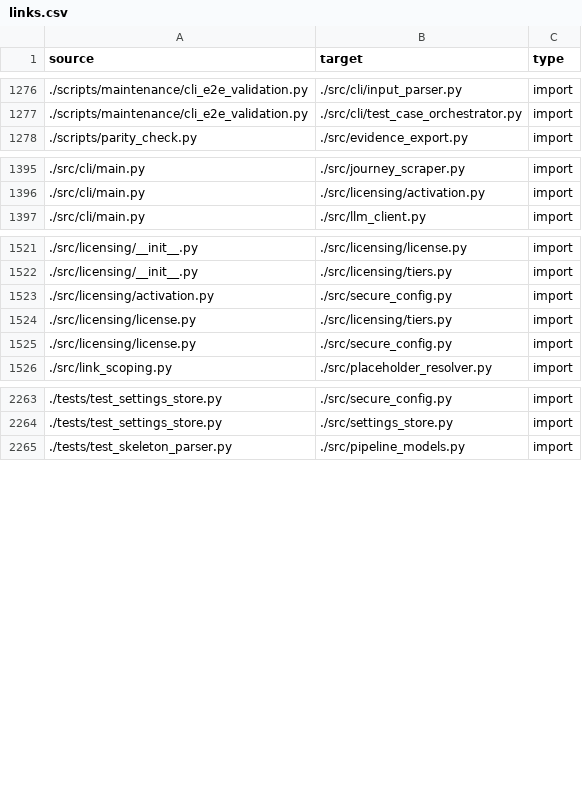
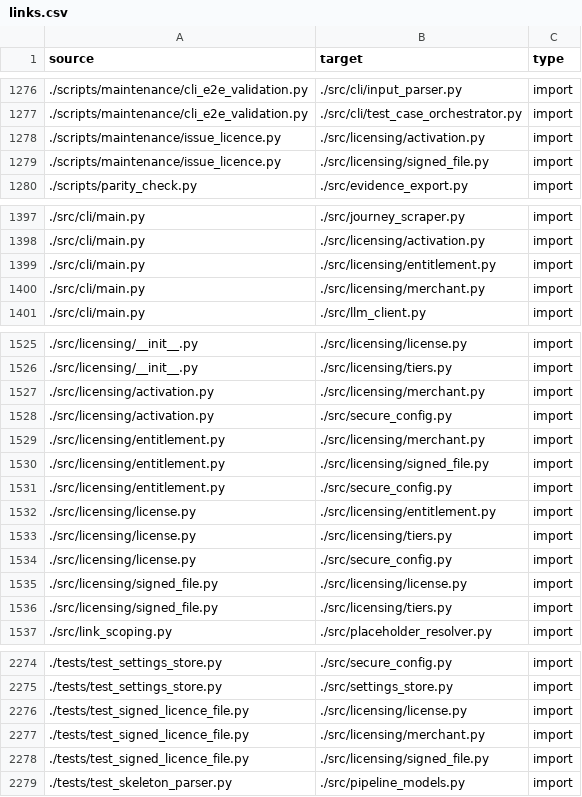
Before and after one commit to tancat-ai/tancat, a CSV file: docs/links.csv, drawn as a sheet; only a part is shown, gaps mark what is left out.

Commit message:
feat(licensing): the real trust root, proved with the owner's key (t-1459, j-0309)
The keypair exists and the shipped trust root is now its public half, not a
placeholder.

- src/licensing/license.py: VENDORED_PUBLIC_KEY_B64 = the 2026-11-18 pair's public
  half (fingerprint 1cae241af435d02f). Nothing else about the trust root changed -
  it is still the one constant, still not customer-settable, and signed_file.py
  still imports it rather than holding a second copy.
- tests/test_license.py: the rotation pin follows the new key.
- Proof, run once against the owner's key at
  C:/Users/l_a_c/.clowder/secrets/tancat-licence-signing.key, read-only: the public
  half derived from that private file equals the vendored constant; a pro licence
  file with a 12-month window signed with it verifies against the constant with no
  public_key argument ('valid'); the same payload signed by a throwaway key is
  refused ('invalid'). The private key was read from that path, held in memory, and
  never copied into the tree - no key material is in the repository.
- tests/test_signed_licence_file.py: the trust root must decode to 32 bytes, must
  not be all zeros, must not be a repeated byte, and must not be the retired
  2026-09-28 key - so a placeholder cannot ship. A second test re-runs the
  owner-key acceptance check on this machine and skips elsewhere. A third covers
  the issuing script's PEM form.
- scripts/maintenance/issue_licence.py: accepts the PKCS8 PEM the owner holds, as
  well as base64 raw bytes; proved it prints the same public key for both forms,
  and that it still refuses a key path inside the repository and an output inside
  it.
- docs/security/license-key-ops.md: the 2026-11-18 ceremony recorded (public half,
  fingerprint, acceptance result, where the private half lives), and the
  2026-09-28 section marked as retired as the shipped root.
- docs/nodes.csv, docs/links.csv, scripts/3d_map_data.json: regenerated, because
  the map test refuses an index that is stale by one file.

Runs: signed-file and licensing batch 183 passed; full suite 4891 passed, 1
skipped, with tests/test_streamlit_session_state.py's AppTest timeout (20s, no LLM
endpoint) failing under xdist and passing when run alone - the same flake seen on
the parent commit; word sweep 190 lines / 0 failing; ruff and mypy clean.

```diff
--- a/docs/links.csv
+++ b/docs/links.csv
@@ -1277,2 +1277,4 @@ source,target,type
 ./scripts/maintenance/cli_e2e_validation.py,./src/cli/test_case_orchestrator.py,import
+./scripts/maintenance/issue_licence.py,./src/licensing/activation.py,import
+./scripts/maintenance/issue_licence.py,./src/licensing/signed_file.py,import
 ./scripts/parity_check.py,./src/evidence_export.py,import
@@ -1396,2 +1398,4 @@ source,target,type
 ./src/cli/main.py,./src/licensing/activation.py,import
+./src/cli/main.py,./src/licensing/entitlement.py,import
+./src/cli/main.py,./src/licensing/merchant.py,import
 ./src/cli/main.py,./src/llm_client.py,import
@@ -1522,5 +1526,12 @@ source,target,type
 ./src/licensing/__init__.py,./src/licensing/tiers.py,import
+./src/licensing/activation.py,./src/licensing/merchant.py,import
 ./src/licensing/activation.py,./src/secure_config.py,import
+./src/licensing/entitlement.py,./src/licensing/merchant.py,import
+./src/licensing/entitlement.py,./src/licensing/signed_file.py,import
+./src/licensing/entitlement.py,./src/secure_config.py,import
+./src/licensing/license.py,./src/licensing/entitlement.py,import
 ./src/licensing/license.py,./src/licensing/tiers.py,import
 ./src/licensing/license.py,./src/secure_config.py,import
+./src/licensing/signed_file.py,./src/licensing/license.py,import
+./src/licensing/signed_file.py,./src/licensing/tiers.py,import
 ./src/link_scoping.py,./src/placeholder_resolver.py,import
@@ -2264,2 +2275,5 @@ source,target,type
 ./tests/test_settings_store.py,./src/settings_store.py,import
+./tests/test_signed_licence_file.py,./src/licensing/license.py,import
+./tests/test_signed_licence_file.py,./src/licensing/merchant.py,import
+./tests/test_signed_licence_file.py,./src/licensing/signed_file.py,import
 ./tests/test_skeleton_parser.py,./src/pipeline_models.py,import
```
Also changed, not shown: docs/nodes.csv, 6 other files.
